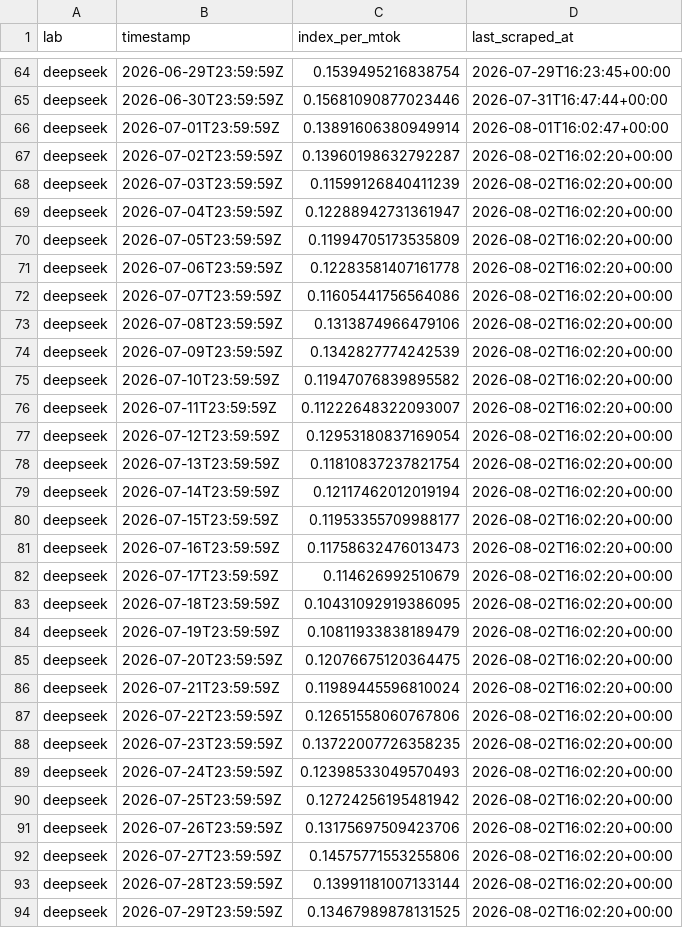
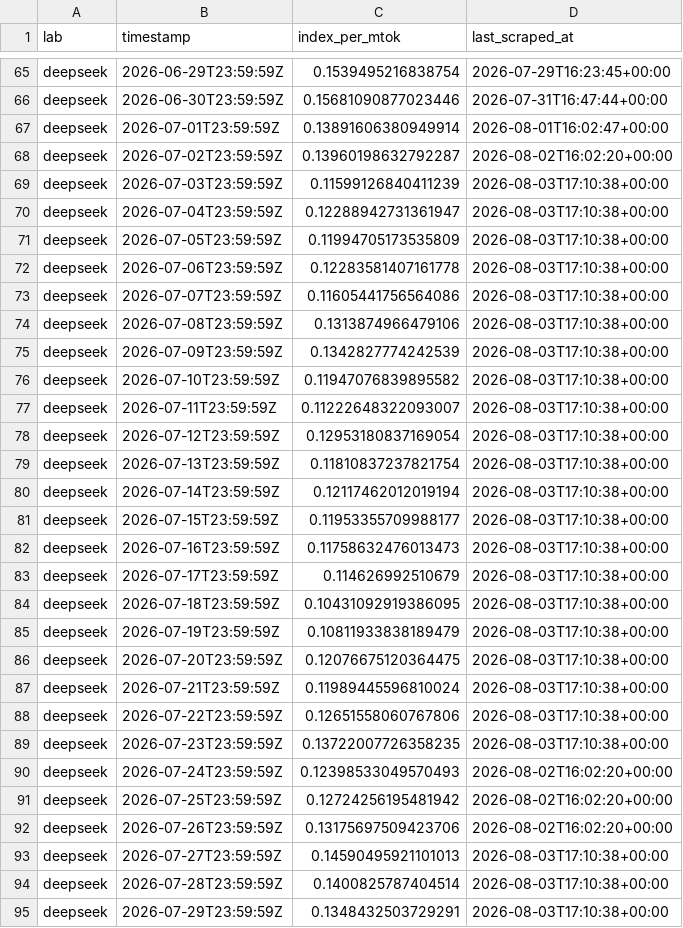
Before and after one commit to sui414/openrouter-pricing-data, a CSV file: data/csv/ornn_token_index.csv, drawn as a sheet; only a part is shown, gaps mark what is left out; the diff covers the shown part only.

```diff
--- a/data/csv/ornn_token_index.csv
+++ b/data/csv/ornn_token_index.csv
@@ -67,23 +68,23 @@ deepseek,2026-07-01T23:59:59Z,0.13891606380949914,2026-08-01T16:02:47+00:00
 deepseek,2026-07-02T23:59:59Z,0.13960198632792287,2026-08-02T16:02:20+00:00
-deepseek,2026-07-03T23:59:59Z,0.11599126840411239,2026-08-02T16:02:20+00:00
-deepseek,2026-07-04T23:59:59Z,0.12288942731361947,2026-08-02T16:02:20+00:00
-deepseek,2026-07-05T23:59:59Z,0.11994705173535809,2026-08-02T16:02:20+00:00
-deepseek,2026-07-06T23:59:59Z,0.12283581407161778,2026-08-02T16:02:20+00:00
-deepseek,2026-07-07T23:59:59Z,0.11605441756564086,2026-08-02T16:02:20+00:00
-deepseek,2026-07-08T23:59:59Z,0.1313874966479106,2026-08-02T16:02:20+00:00
-deepseek,2026-07-09T23:59:59Z,0.1342827774242539,2026-08-02T16:02:20+00:00
-deepseek,2026-07-10T23:59:59Z,0.11947076839895582,2026-08-02T16:02:20+00:00
-deepseek,2026-07-11T23:59:59Z,0.11222648322093007,2026-08-02T16:02:20+00:00
-deepseek,2026-07-12T23:59:59Z,0.12953180837169054,2026-08-02T16:02:20+00:00
-deepseek,2026-07-13T23:59:59Z,0.11810837237821754,2026-08-02T16:02:20+00:00
-deepseek,2026-07-14T23:59:59Z,0.12117462012019194,2026-08-02T16:02:20+00:00
-deepseek,2026-07-15T23:59:59Z,0.11953355709988177,2026-08-02T16:02:20+00:00
-deepseek,2026-07-16T23:59:59Z,0.11758632476013473,2026-08-02T16:02:20+00:00
-deepseek,2026-07-17T23:59:59Z,0.114626992510679,2026-08-02T16:02:20+00:00
-deepseek,2026-07-18T23:59:59Z,0.10431092919386095,2026-08-02T16:02:20+00:00
-deepseek,2026-07-19T23:59:59Z,0.10811933838189479,2026-08-02T16:02:20+00:00
-deepseek,2026-07-20T23:59:59Z,0.12076675120364475,2026-08-02T16:02:20+00:00
-deepseek,2026-07-21T23:59:59Z,0.11989445596810024,2026-08-02T16:02:20+00:00
-deepseek,2026-07-22T23:59:59Z,0.12651558060767806,2026-08-02T16:02:20+00:00
-deepseek,2026-07-23T23:59:59Z,0.13722007726358235,2026-08-02T16:02:20+00:00
+deepseek,2026-07-03T23:59:59Z,0.11599126840411239,2026-08-03T17:10:38+00:00
+deepseek,2026-07-04T23:59:59Z,0.12288942731361947,2026-08-03T17:10:38+00:00
+deepseek,2026-07-05T23:59:59Z,0.11994705173535809,2026-08-03T17:10:38+00:00
+deepseek,2026-07-06T23:59:59Z,0.12283581407161778,2026-08-03T17:10:38+00:00
+deepseek,2026-07-07T23:59:59Z,0.11605441756564086,2026-08-03T17:10:38+00:00
+deepseek,2026-07-08T23:59:59Z,0.1313874966479106,2026-08-03T17:10:38+00:00
+deepseek,2026-07-09T23:59:59Z,0.1342827774242539,2026-08-03T17:10:38+00:00
+deepseek,2026-07-10T23:59:59Z,0.11947076839895582,2026-08-03T17:10:38+00:00
+deepseek,2026-07-11T23:59:59Z,0.11222648322093007,2026-08-03T17:10:38+00:00
+deepseek,2026-07-12T23:59:59Z,0.12953180837169054,2026-08-03T17:10:38+00:00
+deepseek,2026-07-13T23:59:59Z,0.11810837237821754,2026-08-03T17:10:38+00:00
+deepseek,2026-07-14T23:59:59Z,0.12117462012019194,2026-08-03T17:10:38+00:00
+deepseek,2026-07-15T23:59:59Z,0.11953355709988177,2026-08-03T17:10:38+00:00
+deepseek,2026-07-16T23:59:59Z,0.11758632476013473,2026-08-03T17:10:38+00:00
+deepseek,2026-07-17T23:59:59Z,0.114626992510679,2026-08-03T17:10:38+00:00
+deepseek,2026-07-18T23:59:59Z,0.10431092919386095,2026-08-03T17:10:38+00:00
+deepseek,2026-07-19T23:59:59Z,0.10811933838189479,2026-08-03T17:10:38+00:00
+deepseek,2026-07-20T23:59:59Z,0.12076675120364475,2026-08-03T17:10:38+00:00
+deepseek,2026-07-21T23:59:59Z,0.11989445596810024,2026-08-03T17:10:38+00:00
+deepseek,2026-07-22T23:59:59Z,0.12651558060767806,2026-08-03T17:10:38+00:00
+deepseek,2026-07-23T23:59:59Z,0.13722007726358235,2026-08-03T17:10:38+00:00
 deepseek,2026-07-24T23:59:59Z,0.12398533049570493,2026-08-02T16:02:20+00:00
@@ -91,4 +92,4 @@ deepseek,2026-07-25T23:59:59Z,0.12724256195481942,2026-08-02T16:02:20+00:00
 deepseek,2026-07-26T23:59:59Z,0.13175697509423706,2026-08-02T16:02:20+00:00
-deepseek,2026-07-27T23:59:59Z,0.14575771553255806,2026-08-02T16:02:20+00:00
-deepseek,2026-07-28T23:59:59Z,0.13991181007133144,2026-08-02T16:02:20+00:00
-deepseek,2026-07-29T23:59:59Z,0.13467989878131525,2026-08-02T16:02:20+00:00
+deepseek,2026-07-27T23:59:59Z,0.14590495921101013,2026-08-03T17:10:38+00:00
+deepseek,2026-07-28T23:59:59Z,0.1400825787404514,2026-08-03T17:10:38+00:00
+deepseek,2026-07-29T23:59:59Z,0.1348432503729291,2026-08-03T17:10:38+00:00
```
Also changed, not shown: 4 added rows and 131 edited cells elsewhere in this file, data/csv/ornn_gpu_index.csv, data/csv/runpod_daily.csv, 13 other files.
